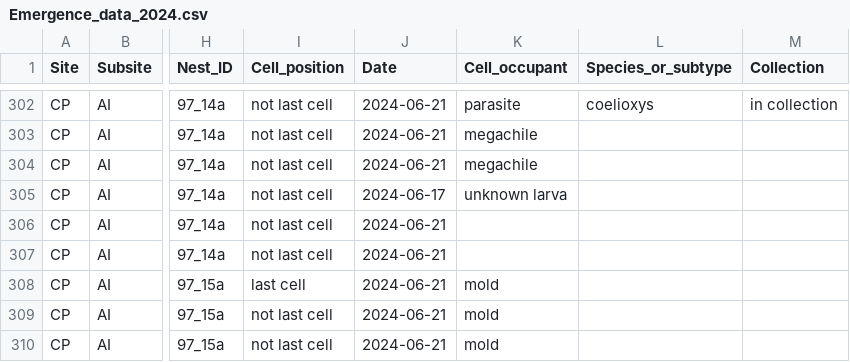
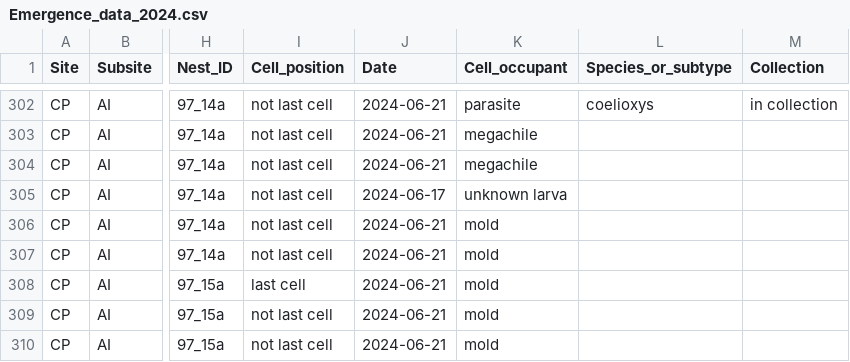
Before and after one commit to TovahKashetsky/nesting_preferences, a CSV file: Data/Emergence_data_2024.csv, drawn as a sheet; only a part is shown, gaps mark what is left out; the diff names each change by its address in the sheet, - before the commit and + after, or states it on an @@ line.

```diff
--- a/Data/Emergence_data_2024.csv
+++ b/Data/Emergence_data_2024.csv
-K306:K307 (Cell_occupant): (empty)
+K306:K307 (Cell_occupant): mold
```
Also changed, not shown: Data/Emergence_data_2023.csv, 6 other files.
